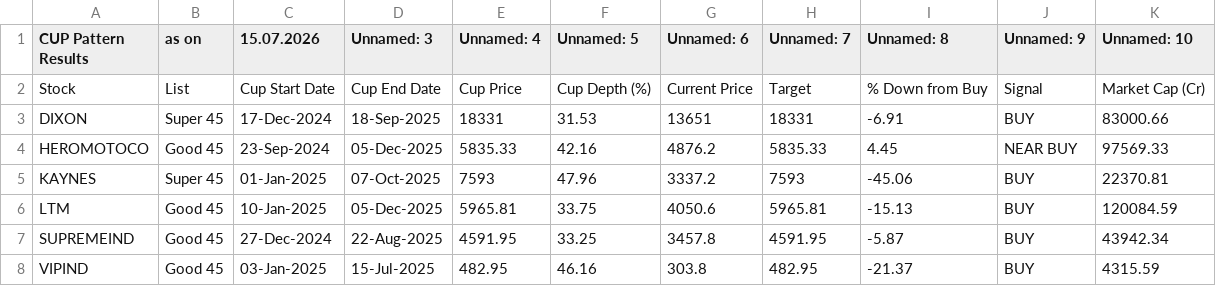
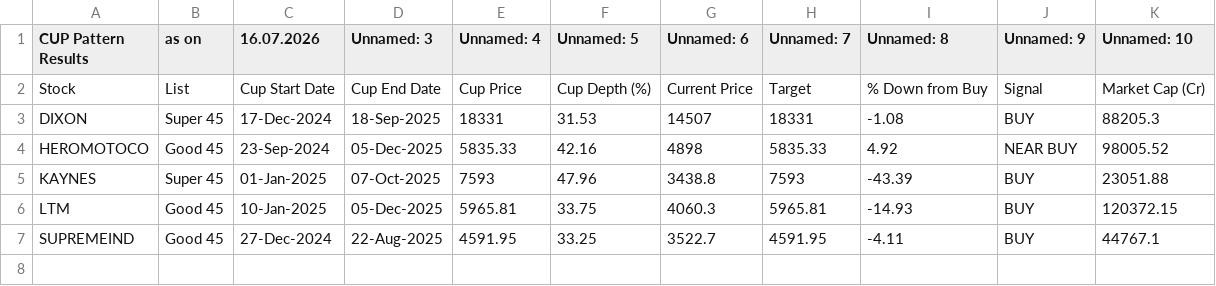
Before and after one commit to mojiburrahaman25/stock-output, a CSV file: CUP Pattern.csv, drawn as a sheet.

```diff
--- a/CUP Pattern.csv
+++ b/CUP Pattern.csv
@@ -1,8 +1,7 @@
-CUP Pattern Results,as on,15.07.2026,Unnamed: 3,Unnamed: 4,Unnamed: 5,Unnamed: 6,Unnamed: 7,Unnamed: 8,Unnamed: 9,Unnamed: 10
+CUP Pattern Results,as on,16.07.2026,Unnamed: 3,Unnamed: 4,Unnamed: 5,Unnamed: 6,Unnamed: 7,Unnamed: 8,Unnamed: 9,Unnamed: 10
 Stock,List,Cup Start Date,Cup End Date,Cup Price,Cup Depth (%),Current Price,Target,% Down from Buy,Signal,Market Cap (Cr)
-DIXON,Super 45,17-Dec-2024,18-Sep-2025,18331,31.53,13651,18331,-6.91,BUY,83000.66
-HEROMOTOCO,Good 45,23-Sep-2024,05-Dec-2025,5835.33,42.16,4876.2,5835.33,4.45,NEAR BUY,97569.33
-KAYNES,Super 45,01-Jan-2025,07-Oct-2025,7593,47.96,3337.2,7593,-45.06,BUY,22370.81
-LTM,Good 45,10-Jan-2025,05-Dec-2025,5965.81,33.75,4050.6,5965.81,-15.13,BUY,120084.59
-SUPREMEIND,Good 45,27-Dec-2024,22-Aug-2025,4591.95,33.25,3457.8,4591.95,-5.87,BUY,43942.34
-VIPIND,Good 45,03-Jan-2025,15-Jul-2025,482.95,46.16,303.8,482.95,-21.37,BUY,4315.59
+DIXON,Super 45,17-Dec-2024,18-Sep-2025,18331,31.53,14507,18331,-1.08,BUY,88205.3
+HEROMOTOCO,Good 45,23-Sep-2024,05-Dec-2025,5835.33,42.16,4898,5835.33,4.92,NEAR BUY,98005.52
+KAYNES,Super 45,01-Jan-2025,07-Oct-2025,7593,47.96,3438.8,7593,-43.39,BUY,23051.88
+LTM,Good 45,10-Jan-2025,05-Dec-2025,5965.81,33.75,4060.3,5965.81,-14.93,BUY,120372.15
+SUPREMEIND,Good 45,27-Dec-2024,22-Aug-2025,4591.95,33.25,3522.7,4591.95,-4.11,BUY,44767.1
```
Also changed, not shown: BUY List.csv, ENVELOP.csv, 6 other files.
